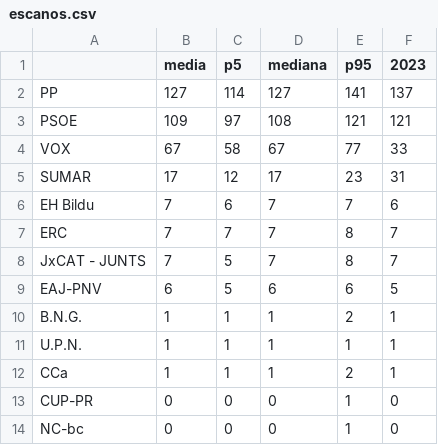
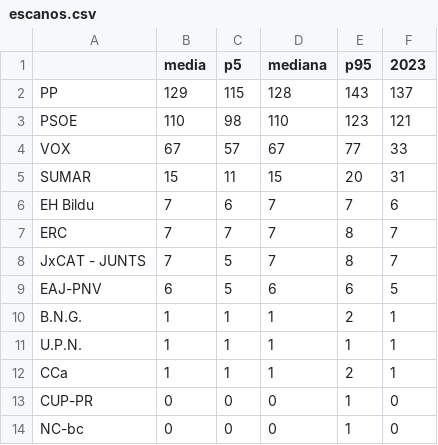
Before and after one commit to DElaMataSam/Elecciones, a CSV file: docs/escanos.csv, drawn as a sheet.

```diff
--- a/docs/escanos.csv
+++ b/docs/escanos.csv
@@ -1,6 +1,6 @@
 ,media,p5,mediana,p95,2023
-PP,127,114,127,141,137
-PSOE,109,97,108,121,121
-VOX,67,58,67,77,33
-SUMAR,17,12,17,23,31
+PP,129,115,128,143,137
+PSOE,110,98,110,123,121
+VOX,67,57,67,77,33
+SUMAR,15,11,15,20,31
 EH Bildu,7,6,7,7,6
```
Also changed, not shown: docs/encuestas.csv, 1 other file.
